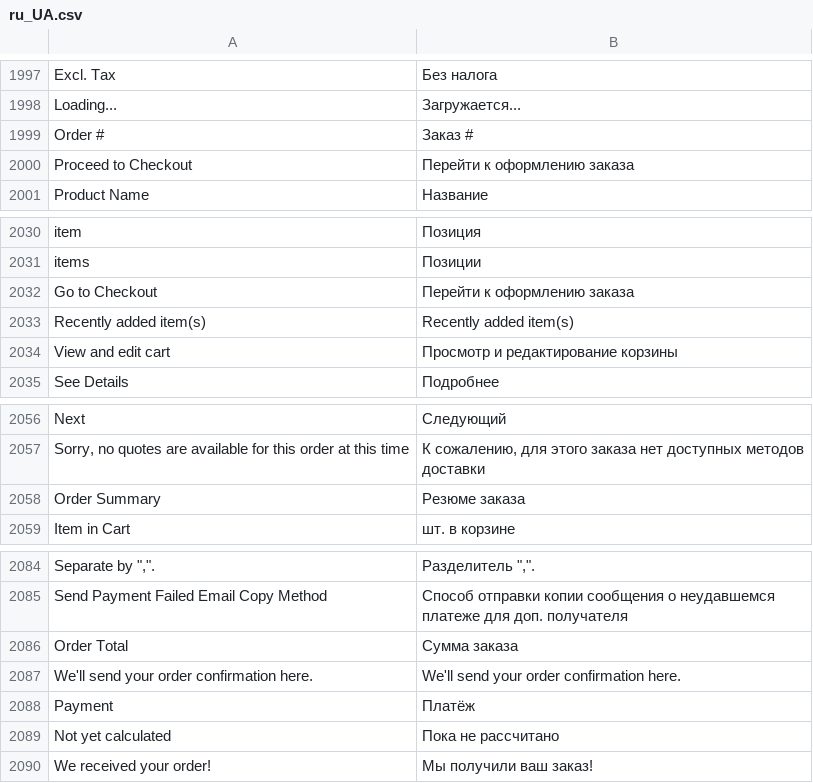
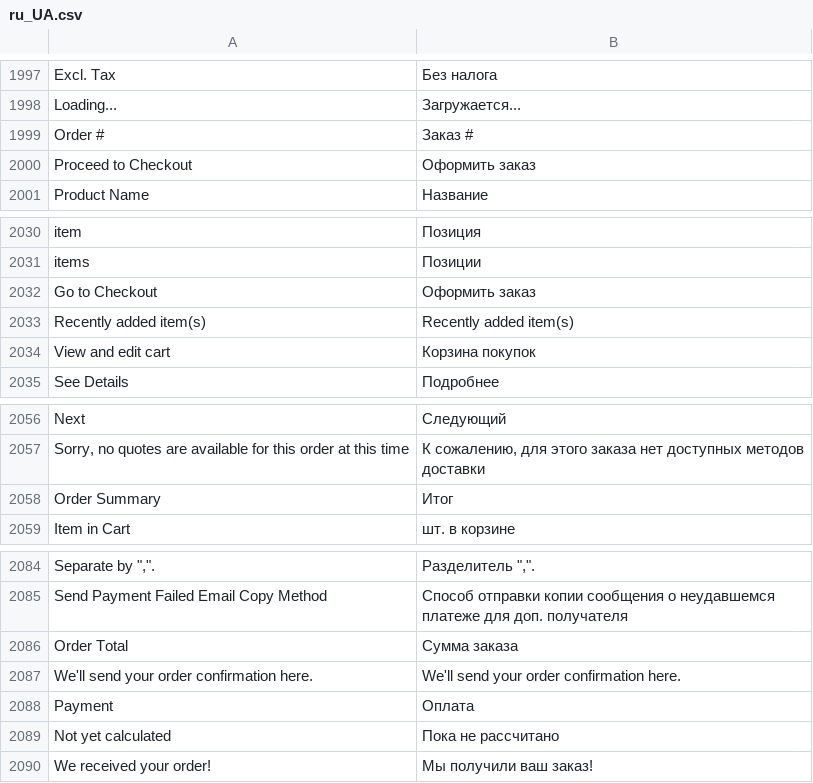
Before and after one commit to karliuka/m2.LanguageRuUA, a CSV file: ru_UA.csv, drawn as a sheet; only a part is shown, gaps mark what is left out; the diff names each change by its address in the sheet, - before the commit and + after, or states it on an @@ line.

Commit message:
add translate

```diff
--- a/ru_UA.csv
+++ b/ru_UA.csv
-B2000: Перейти к оформлению заказа
+B2000: Оформить заказ
-B2032: Перейти к оформлению заказа
+B2032: Оформить заказ
-B2034: Просмотр и редактирование корзины
+B2034: Корзина покупок
-B2058: Резюме заказа
+B2058: Итог
-B2088: Платёж
+B2088: Оплата
```
